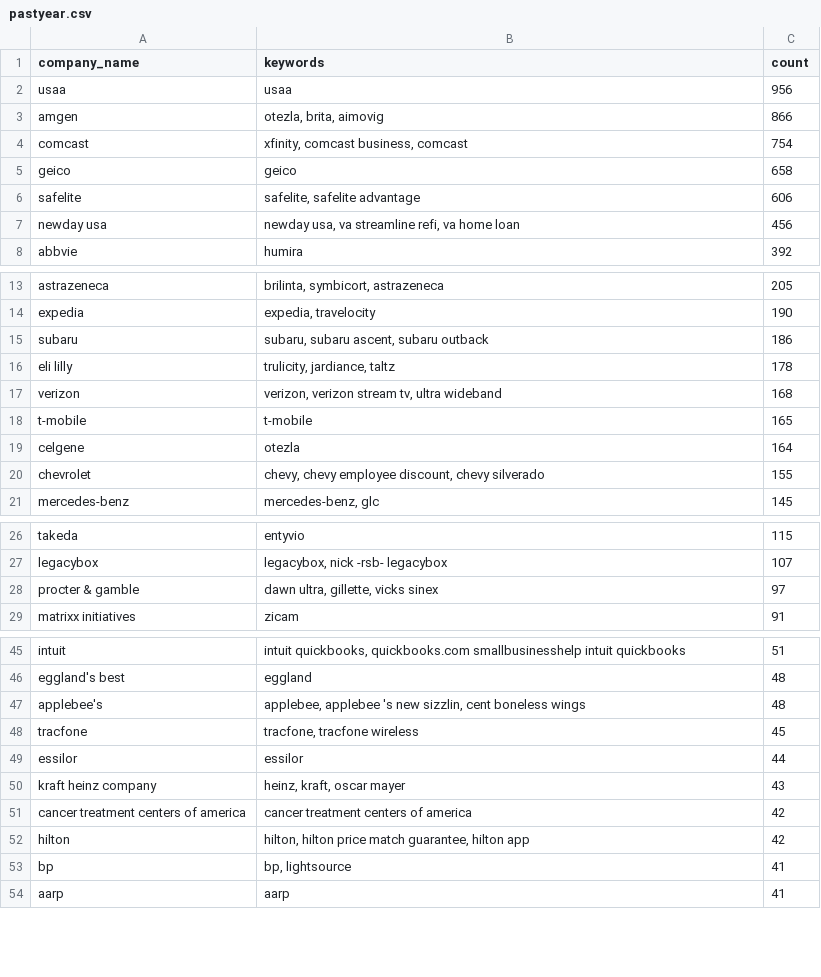
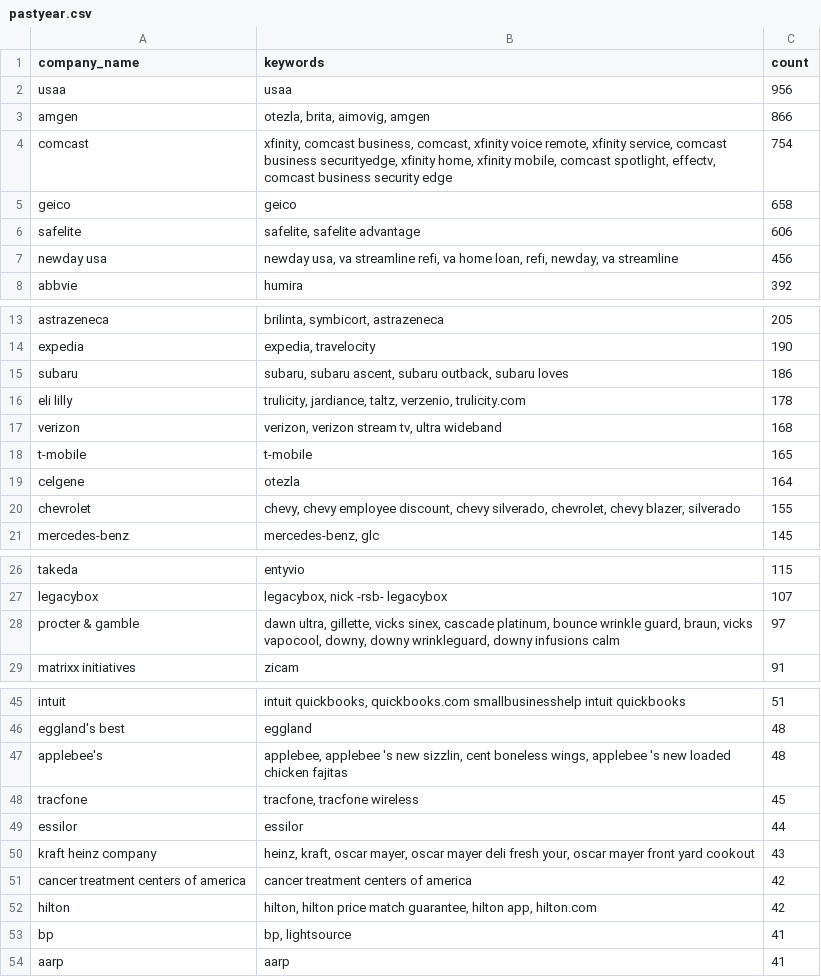
Before and after one commit to responsibleads/responsibleads.github.io, a CSV file: data/pastyear.csv, drawn as a sheet; only a part is shown, gaps mark what is left out; the diff covers the shown part only.

```diff
--- a/data/pastyear.csv
+++ b/data/pastyear.csv
@@ -2,7 +2,7 @@ company_name,keywords,count
 usaa,usaa,956
-amgen,"otezla, brita, aimovig",866
-comcast,"xfinity, comcast business, comcast",754
+amgen,"otezla, brita, aimovig, amgen",866
+comcast,"xfinity, comcast business, comcast, xfinity voice remote, xfinity service, comcast business securityedge, xfinity home, xfinity mobile, comcast spotlight, effectv, comcast business security edge",754
 geico,geico,658
 safelite,"safelite, safelite advantage",606
-newday usa,"newday usa, va streamline refi, va home loan",456
+newday usa,"newday usa, va streamline refi, va home loan, refi, newday, va streamline",456
 abbvie,humira,392
@@ -14,4 +14,4 @@ astrazeneca,"brilinta, symbicort, astrazeneca",205
 expedia,"expedia, travelocity",190
-subaru,"subaru, subaru ascent, subaru outback",186
-eli lilly,"trulicity, jardiance, taltz",178
+subaru,"subaru, subaru ascent, subaru outback, subaru loves",186
+eli lilly,"trulicity, jardiance, taltz, verzenio, trulicity.com",178
 verizon,"verizon, verizon stream tv, ultra wideband",168
@@ -19,3 +19,3 @@ t-mobile,t-mobile,165
 celgene,otezla,164
-chevrolet,"chevy, chevy employee discount, chevy silverado",155
+chevrolet,"chevy, chevy employee discount, chevy silverado, chevrolet, chevy blazer, silverado",155
 mercedes-benz,"mercedes-benz, glc",145
@@ -27,3 +27,3 @@ takeda,entyvio,115
 legacybox,"legacybox, nick -rsb- legacybox",107
-procter & gamble,"dawn ultra, gillette, vicks sinex",97
+procter & gamble,"dawn ultra, gillette, vicks sinex, cascade platinum, bounce wrinkle guard, braun, vicks vapocool, downy, downy wrinkleguard, downy infusions calm",97
 matrixx initiatives,zicam,91
@@ -46,8 +46,8 @@ intuit,"intuit quickbooks, quickbooks.com smallbusinesshelp intuit quickbooks",5
 eggland's best,eggland,48
-applebee's,"applebee, applebee 's new sizzlin, cent boneless wings",48
+applebee's,"applebee, applebee 's new sizzlin, cent boneless wings, applebee 's new loaded chicken fajitas",48
 tracfone,"tracfone, tracfone wireless",45
 essilor,essilor,44
-kraft heinz company,"heinz, kraft, oscar mayer",43
+kraft heinz company,"heinz, kraft, oscar mayer, oscar mayer deli fresh your, oscar mayer front yard cookout",43
 cancer treatment centers of america,cancer treatment centers of america,42
-hilton,"hilton, hilton price match guarantee, hilton app",42
+hilton,"hilton, hilton price match guarantee, hilton app, hilton.com",42
 bp,"bp, lightsource",41
```
Also changed, not shown: 2 edited cells elsewhere in this file, data/alltime.csv, 2 other files.
